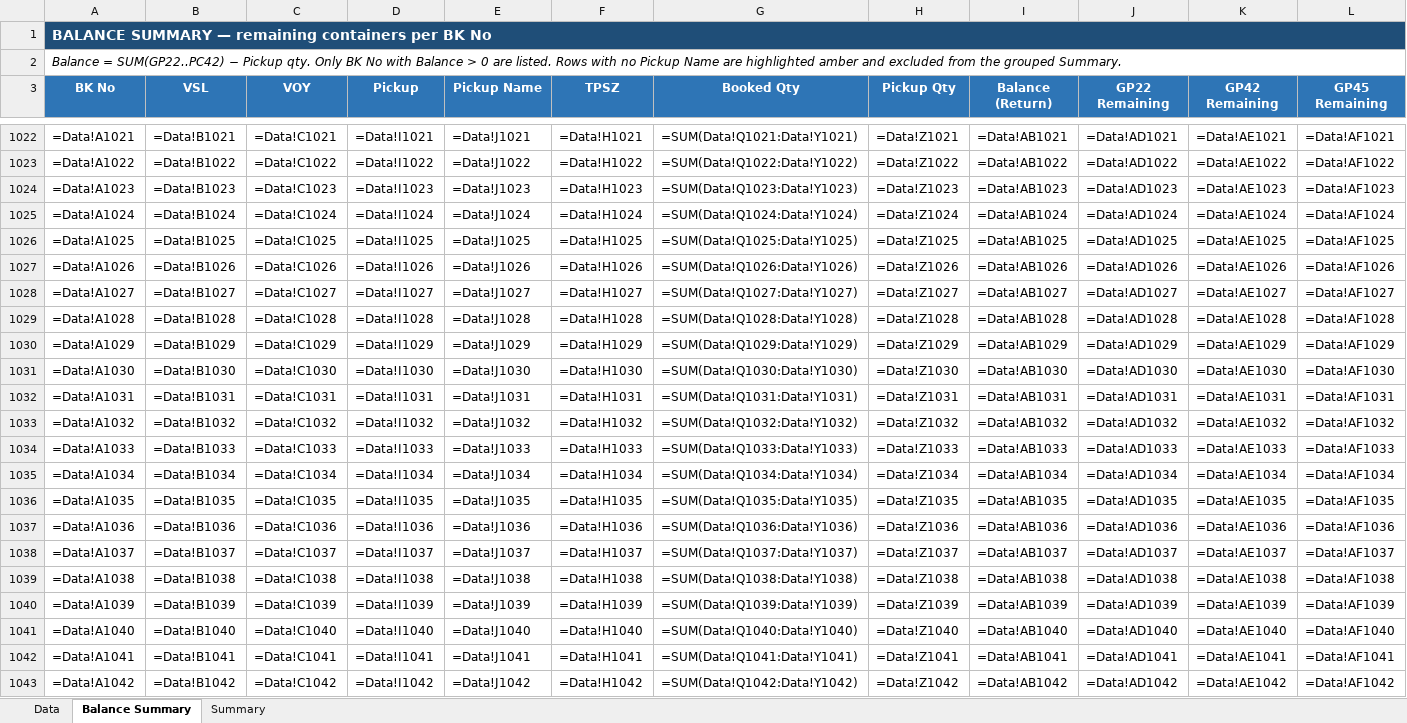
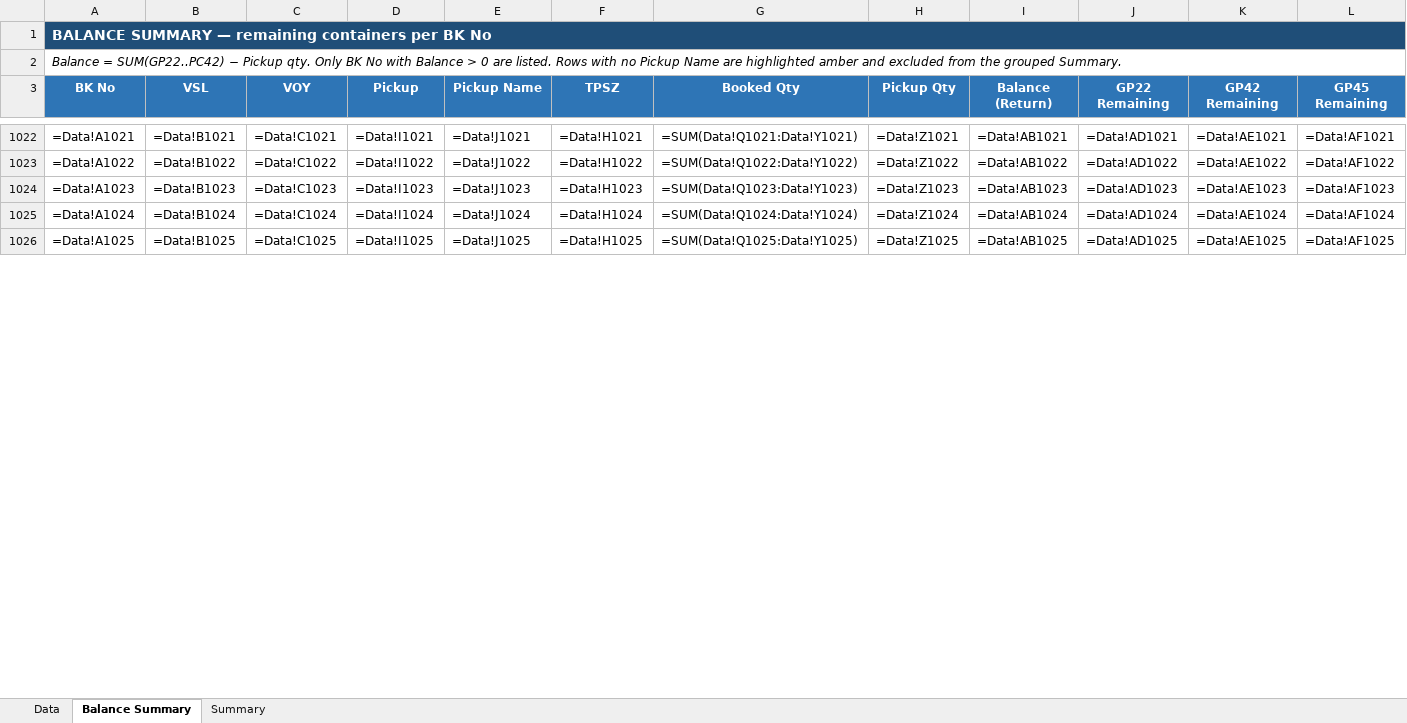
Before and after one commit to sirichai1265/booking-balance-dashboard, an Excel workbook: output/Booking Balance Summary.xlsx, sheet Balance Summary, drawn as a sheet; only a part is shown, gaps mark what is left out; values as stored, in another font and other column widths than the file's, no borders; formulas without a stored value are shown as written; rows hold the shown columns only; the diff covers the shown part only; the diff names each change by its address in the sheet, - before the commit and + after, or states it on an @@ line.

```diff
--- a/output/Booking Balance Summary.xlsx (sheet Balance Summary)
+++ b/output/Booking Balance Summary.xlsx (sheet Balance Summary)
-row 1027: =Data!A1026 | =Data!B1026 | =Data!C1026 | =Data!I1026 | =Data!J1026 | =Data!H1026 | =SUM(Data!Q1026:Data!Y1026) | =Data!Z1026 | =Data!AB1026 | =Data!AD1026 | =Data!AE1026 | =Data!AF1026
-row 1028: =Data!A1027 | =Data!B1027 | =Data!C1027 | =Data!I1027 | =Data!J1027 | =Data!H1027 | =SUM(Data!Q1027:Data!Y1027) | =Data!Z1027 | =Data!AB1027 | =Data!AD1027 | =Data!AE1027 | =Data!AF1027
-row 1029: =Data!A1028 | =Data!B1028 | =Data!C1028 | =Data!I1028 | =Data!J1028 | =Data!H1028 | =SUM(Data!Q1028:Data!Y1028) | =Data!Z1028 | =Data!AB1028 | =Data!AD1028 | =Data!AE1028 | =Data!AF1028
-row 1030: =Data!A1029 | =Data!B1029 | =Data!C1029 | =Data!I1029 | =Data!J1029 | =Data!H1029 | =SUM(Data!Q1029:Data!Y1029) | =Data!Z1029 | =Data!AB1029 | =Data!AD1029 | =Data!AE1029 | =Data!AF1029
-row 1031: =Data!A1030 | =Data!B1030 | =Data!C1030 | =Data!I1030 | =Data!J1030 | =Data!H1030 | =SUM(Data!Q1030:Data!Y1030) | =Data!Z1030 | =Data!AB1030 | =Data!AD1030 | =Data!AE1030 | =Data!AF1030
-row 1032: =Data!A1031 | =Data!B1031 | =Data!C1031 | =Data!I1031 | =Data!J1031 | =Data!H1031 | =SUM(Data!Q1031:Data!Y1031) | =Data!Z1031 | =Data!AB1031 | =Data!AD1031 | =Data!AE1031 | =Data!AF1031
-row 1033: =Data!A1032 | =Data!B1032 | =Data!C1032 | =Data!I1032 | =Data!J1032 | =Data!H1032 | =SUM(Data!Q1032:Data!Y1032) | =Data!Z1032 | =Data!AB1032 | =Data!AD1032 | =Data!AE1032 | =Data!AF1032
-row 1034: =Data!A1033 | =Data!B1033 | =Data!C1033 | =Data!I1033 | =Data!J1033 | =Data!H1033 | =SUM(Data!Q1033:Data!Y1033) | =Data!Z1033 | =Data!AB1033 | =Data!AD1033 | =Data!AE1033 | =Data!AF1033
-row 1035: =Data!A1034 | =Data!B1034 | =Data!C1034 | =Data!I1034 | =Data!J1034 | =Data!H1034 | =SUM(Data!Q1034:Data!Y1034) | =Data!Z1034 | =Data!AB1034 | =Data!AD1034 | =Data!AE1034 | =Data!AF1034
-row 1036: =Data!A1035 | =Data!B1035 | =Data!C1035 | =Data!I1035 | =Data!J1035 | =Data!H1035 | =SUM(Data!Q1035:Data!Y1035) | =Data!Z1035 | =Data!AB1035 | =Data!AD1035 | =Data!AE1035 | =Data!AF1035
-row 1037: =Data!A1036 | =Data!B1036 | =Data!C1036 | =Data!I1036 | =Data!J1036 | =Data!H1036 | =SUM(Data!Q1036:Data!Y1036) | =Data!Z1036 | =Data!AB1036 | =Data!AD1036 | =Data!AE1036 | =Data!AF1036
-row 1038: =Data!A1037 | =Data!B1037 | =Data!C1037 | =Data!I1037 | =Data!J1037 | =Data!H1037 | =SUM(Data!Q1037:Data!Y1037) | =Data!Z1037 | =Data!AB1037 | =Data!AD1037 | =Data!AE1037 | =Data!AF1037
-row 1039: =Data!A1038 | =Data!B1038 | =Data!C1038 | =Data!I1038 | =Data!J1038 | =Data!H1038 | =SUM(Data!Q1038:Data!Y1038) | =Data!Z1038 | =Data!AB1038 | =Data!AD1038 | =Data!AE1038 | =Data!AF1038
-row 1040: =Data!A1039 | =Data!B1039 | =Data!C1039 | =Data!I1039 | =Data!J1039 | =Data!H1039 | =SUM(Data!Q1039:Data!Y1039) | =Data!Z1039 | =Data!AB1039 | =Data!AD1039 | =Data!AE1039 | =Data!AF1039
-row 1041: =Data!A1040 | =Data!B1040 | =Data!C1040 | =Data!I1040 | =Data!J1040 | =Data!H1040 | =SUM(Data!Q1040:Data!Y1040) | =Data!Z1040 | =Data!AB1040 | =Data!AD1040 | =Data!AE1040 | =Data!AF1040
-row 1042: =Data!A1041 | =Data!B1041 | =Data!C1041 | =Data!I1041 | =Data!J1041 | =Data!H1041 | =SUM(Data!Q1041:Data!Y1041) | =Data!Z1041 | =Data!AB1041 | =Data!AD1041 | =Data!AE1041 | =Data!AF1041
-row 1043: =Data!A1042 | =Data!B1042 | =Data!C1042 | =Data!I1042 | =Data!J1042 | =Data!H1042 | =SUM(Data!Q1042:Data!Y1042) | =Data!Z1042 | =Data!AB1042 | =Data!AD1042 | =Data!AE1042 | =Data!AF1042
```
Also changed, not shown: 4 removed rows and 12 edited cells elsewhere in this sheet, sheet Data, output/bkg pending - CELLO.xlsx, output/bkg pending - HAST Logistics Co.,Ltd.xlsx, 10 other files.
